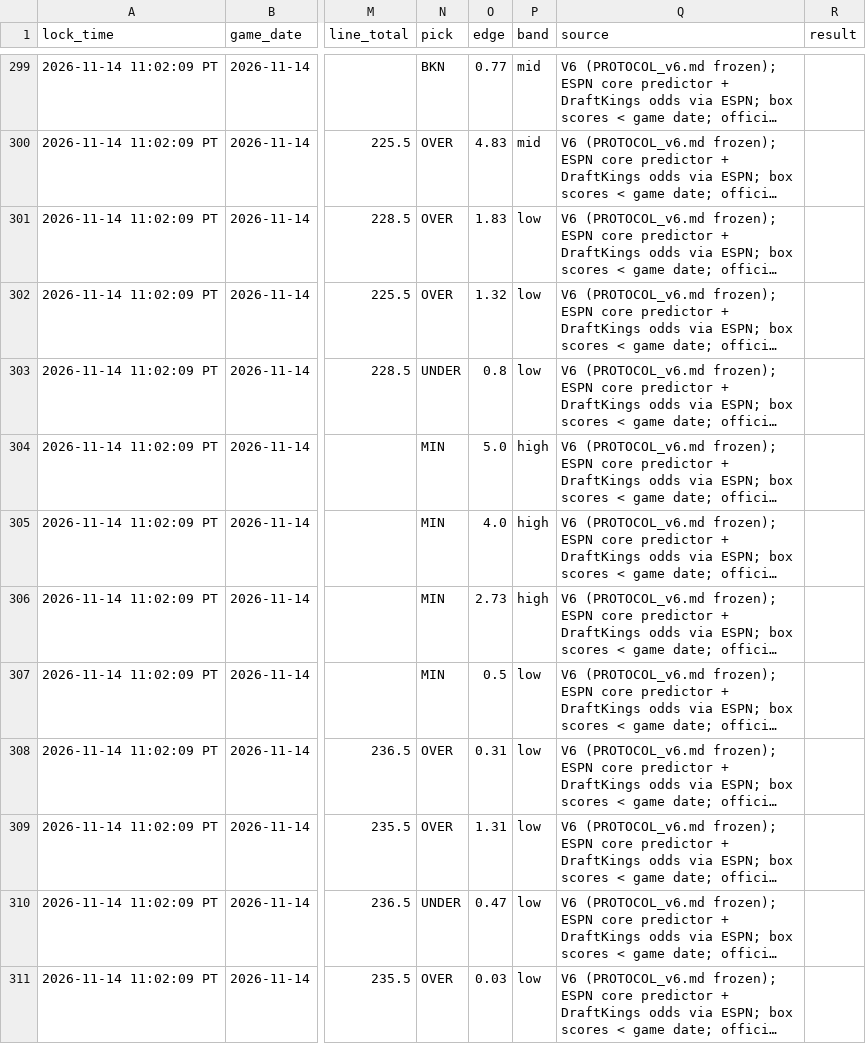
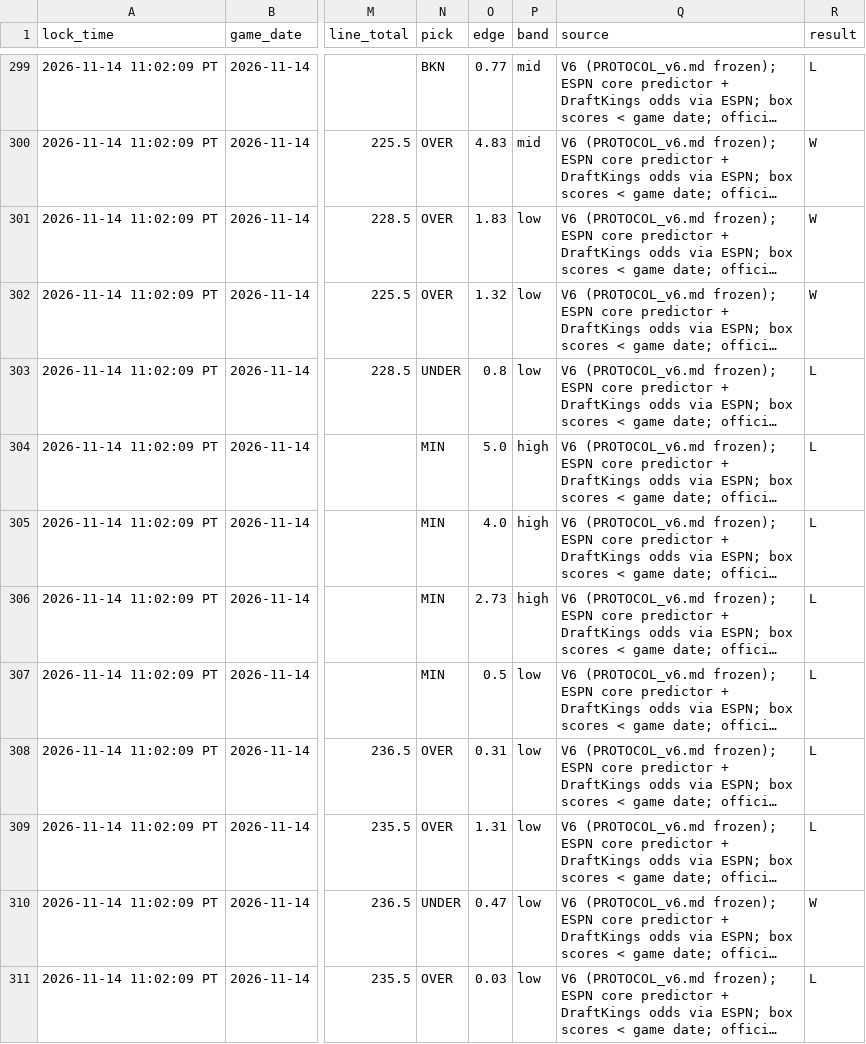
Before and after one commit to nba-predict-hub/nba-predict-hub.github.io, a CSV file: ledger_backup/live_ledger.csv, drawn as a sheet; only a part is shown, gaps mark what is left out; long unchanged cells end in …; the diff covers the shown part only; the diff names each change by its address in the sheet, - before the commit and + after, or states it on an @@ line.

```diff
--- a/ledger_backup/live_ledger.csv
+++ b/ledger_backup/live_ledger.csv
-R299 (result): (empty)
+R299 (result): L
-R300:R302 (result): (empty)
+R300:R302 (result): W
-R303:R309 (result): (empty)
+R303:R309 (result): L
-R310 (result): (empty)
+R310 (result): W
-R311 (result): (empty)
+R311 (result): L
```
Also changed, not shown: 27 edited cells elsewhere in this file, 1 other file.
